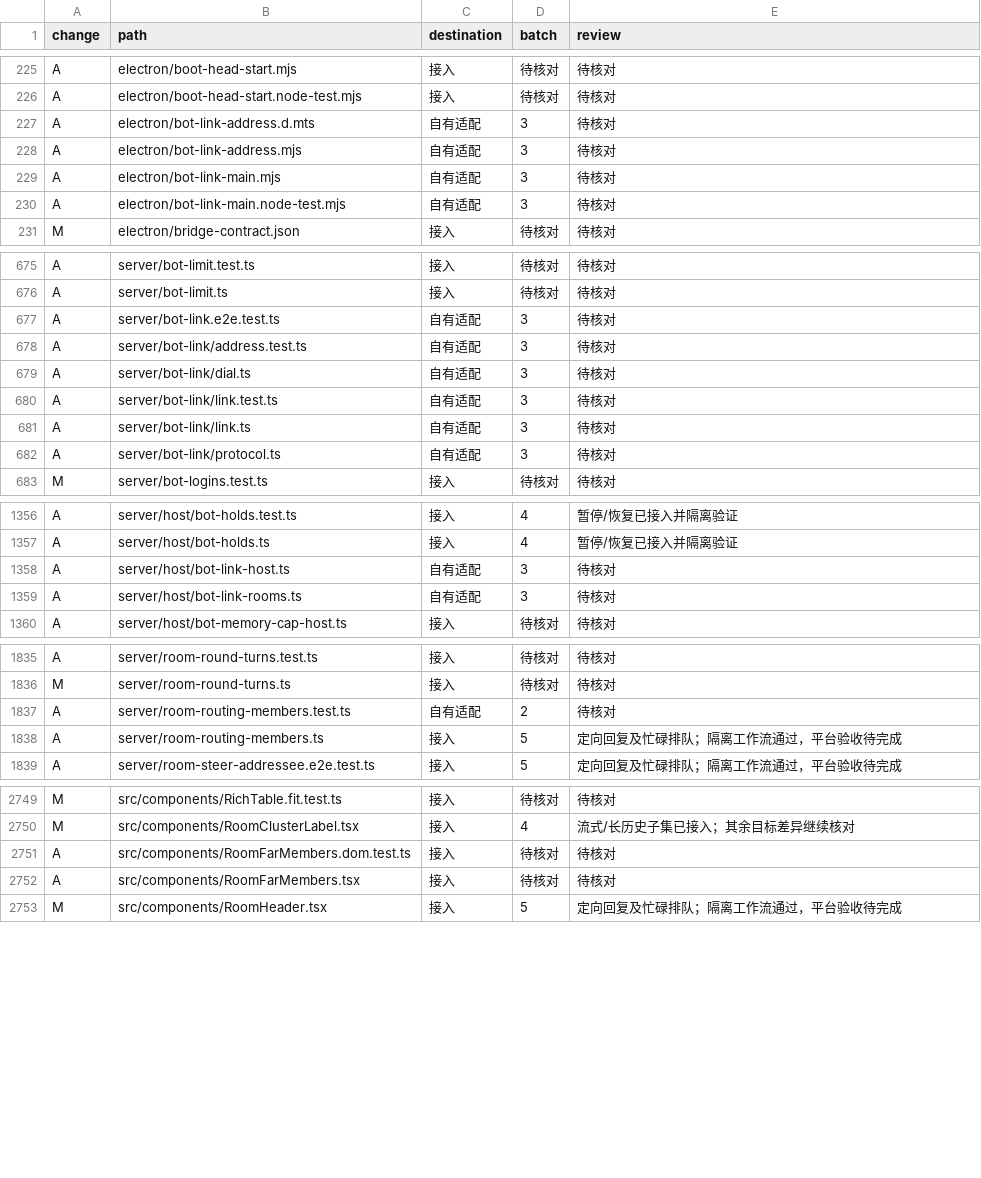
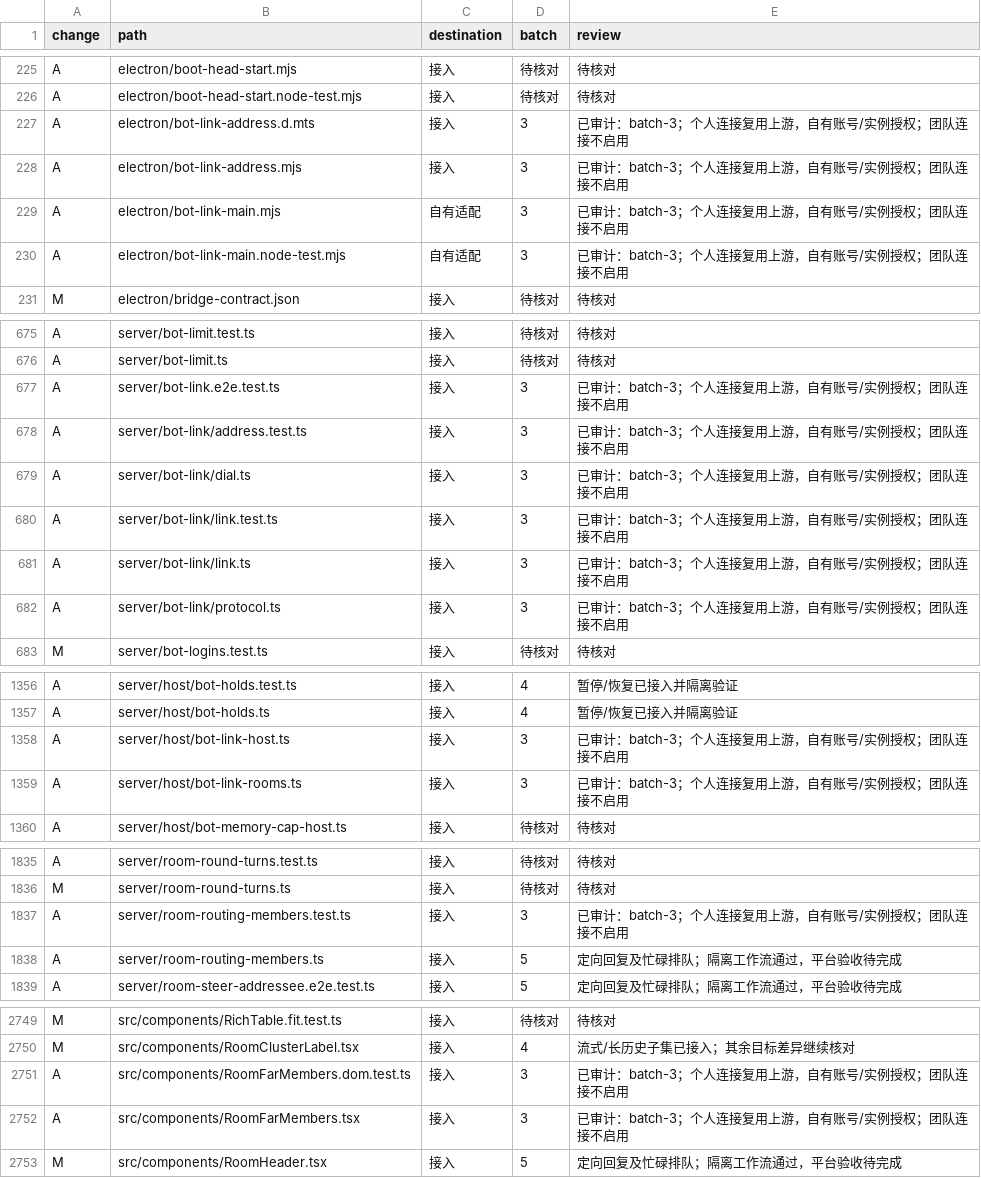
Before and after one commit to Zluo003/donebot, a TSV file: docs/upgrades/0.1.173/paths.tsv, drawn as a sheet; only a part is shown, gaps mark what is left out; the diff covers the shown part only.

```diff
--- a/docs/upgrades/0.1.173/paths.tsv
+++ b/docs/upgrades/0.1.173/paths.tsv
@@ -226,6 +226,6 @@ A	electron/boot-head-start.mjs	接入	待核对	待核对
 A	electron/boot-head-start.node-test.mjs	接入	待核对	待核对
-A	electron/bot-link-address.d.mts	自有适配	3	待核对
-A	electron/bot-link-address.mjs	自有适配	3	待核对
-A	electron/bot-link-main.mjs	自有适配	3	待核对
-A	electron/bot-link-main.node-test.mjs	自有适配	3	待核对
+A	electron/bot-link-address.d.mts	接入	3	已审计：batch-3；个人连接复用上游，自有账号/实例授权；团队连接不启用
+A	electron/bot-link-address.mjs	接入	3	已审计：batch-3；个人连接复用上游，自有账号/实例授权；团队连接不启用
+A	electron/bot-link-main.mjs	自有适配	3	已审计：batch-3；个人连接复用上游，自有账号/实例授权；团队连接不启用
+A	electron/bot-link-main.node-test.mjs	自有适配	3	已审计：batch-3；个人连接复用上游，自有账号/实例授权；团队连接不启用
 M	electron/bridge-contract.json	接入	待核对	待核对
@@ -676,8 +676,8 @@ A	server/bot-limit.test.ts	接入	待核对	待核对
 A	server/bot-limit.ts	接入	待核对	待核对
-A	server/bot-link.e2e.test.ts	自有适配	3	待核对
-A	server/bot-link/address.test.ts	自有适配	3	待核对
-A	server/bot-link/dial.ts	自有适配	3	待核对
-A	server/bot-link/link.test.ts	自有适配	3	待核对
-A	server/bot-link/link.ts	自有适配	3	待核对
-A	server/bot-link/protocol.ts	自有适配	3	待核对
+A	server/bot-link.e2e.test.ts	接入	3	已审计：batch-3；个人连接复用上游，自有账号/实例授权；团队连接不启用
+A	server/bot-link/address.test.ts	接入	3	已审计：batch-3；个人连接复用上游，自有账号/实例授权；团队连接不启用
+A	server/bot-link/dial.ts	接入	3	已审计：batch-3；个人连接复用上游，自有账号/实例授权；团队连接不启用
+A	server/bot-link/link.test.ts	接入	3	已审计：batch-3；个人连接复用上游，自有账号/实例授权；团队连接不启用
+A	server/bot-link/link.ts	接入	3	已审计：batch-3；个人连接复用上游，自有账号/实例授权；团队连接不启用
+A	server/bot-link/protocol.ts	接入	3	已审计：batch-3；个人连接复用上游，自有账号/实例授权；团队连接不启用
 M	server/bot-logins.test.ts	接入	待核对	待核对
@@ -1357,4 +1357,4 @@ A	server/host/bot-holds.test.ts	接入	4	暂停/恢复已接入并隔离验证
 A	server/host/bot-holds.ts	接入	4	暂停/恢复已接入并隔离验证
-A	server/host/bot-link-host.ts	自有适配	3	待核对
-A	server/host/bot-link-rooms.ts	自有适配	3	待核对
+A	server/host/bot-link-host.ts	接入	3	已审计：batch-3；个人连接复用上游，自有账号/实例授权；团队连接不启用
+A	server/host/bot-link-rooms.ts	接入	3	已审计：batch-3；个人连接复用上游，自有账号/实例授权；团队连接不启用
 A	server/host/bot-memory-cap-host.ts	接入	待核对	待核对
@@ -1836,3 +1836,3 @@ A	server/room-round-turns.test.ts	接入	待核对	待核对
 M	server/room-round-turns.ts	接入	待核对	待核对
-A	server/room-routing-members.test.ts	自有适配	2	待核对
+A	server/room-routing-members.test.ts	接入	3	已审计：batch-3；个人连接复用上游，自有账号/实例授权；团队连接不启用
 A	server/room-routing-members.ts	接入	5	定向回复及忙碌排队；隔离工作流通过，平台验收待完成
@@ -2750,4 +2750,4 @@ M	src/components/RichTable.fit.test.ts	接入	待核对	待核对
 M	src/components/RoomClusterLabel.tsx	接入	4	流式/长历史子集已接入；其余目标差异继续核对
-A	src/components/RoomFarMembers.dom.test.ts	接入	待核对	待核对
-A	src/components/RoomFarMembers.tsx	接入	待核对	待核对
+A	src/components/RoomFarMembers.dom.test.ts	接入	3	已审计：batch-3；个人连接复用上游，自有账号/实例授权；团队连接不启用
+A	src/components/RoomFarMembers.tsx	接入	3	已审计：batch-3；个人连接复用上游，自有账号/实例授权；团队连接不启用
 M	src/components/RoomHeader.tsx	接入	5	定向回复及忙碌排队；隔离工作流通过，平台验收待完成
```
Also changed, not shown: 4 edited cells elsewhere in this file, 52 other files.
